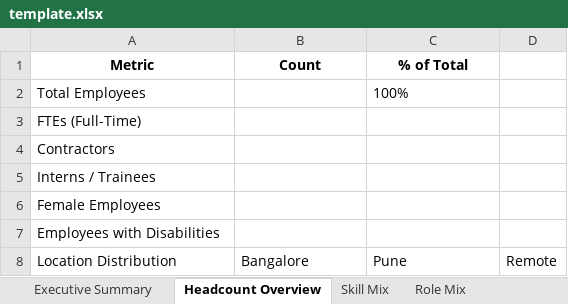
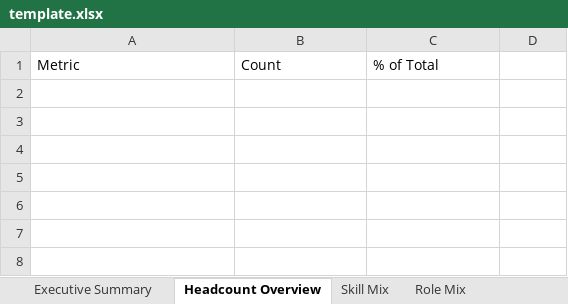
Before and after one commit to rakeshmurali1/gcc-hr-reporting-app-v2, an Excel workbook: gcc_hr_reporting_app_github/template.xlsx, sheet Headcount Overview, drawn as a sheet; values as stored, in another font and other column widths than the file's, no borders; the diff names each change by its address in the sheet, - before the commit and + after, or states it on an @@ line.

```diff
--- a/gcc_hr_reporting_app_github/template.xlsx (sheet Headcount Overview)
+++ b/gcc_hr_reporting_app_github/template.xlsx (sheet Headcount Overview)
@@ A1:C1 bold: on → off, alignment: center → left @@
-row 2: Total Employees |  | 100%
-row 3: FTEs (Full-Time)
-row 4: Contractors
-row 5: Interns / Trainees
-row 6: Female Employees
-row 7: Employees with Disabilities
-row 8: Location Distribution | Bangalore | Pune | Remote
```
Also changed, not shown: sheet Executive Summary, sheet Attrition Analysis, sheet Skill Mix, sheet Hiring Overview, sheet Employee Engagement, sheet Role Mix, 4 more sheets, other sheet tabs, 2 other files.
